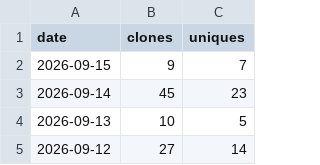
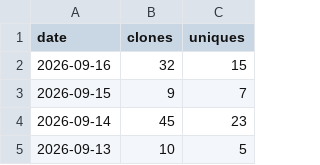
Before and after one commit to yorha2b-lab/autodev, a CSV file: ghrs-data/clones_ledger.csv, drawn as a sheet; only a part is shown; the shorter side is filled out with more unchanged rows.

```diff
--- a/ghrs-data/clones_ledger.csv
+++ b/ghrs-data/clones_ledger.csv
@@ -1,2 +1,3 @@
 date,clones,uniques
+2026-09-16,32,15
 2026-09-15,9,7
```
Also changed, not shown: ghrs-data/views_ledger.csv, 6 other files.
